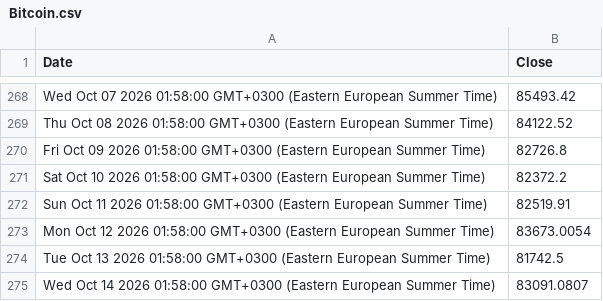
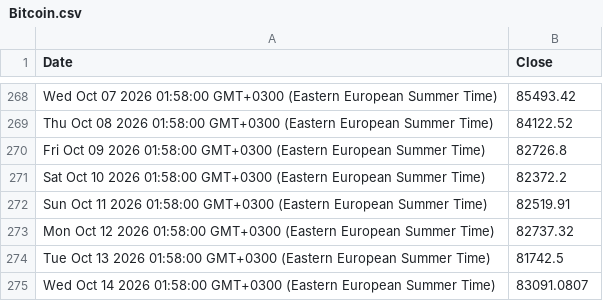
Before and after one commit to denesdata/roem, a CSV file: roem 2.0/Financial Markets/Bitcoin.csv, drawn as a sheet; only a part is shown, gaps mark what is left out.

Commit message:
Update roem 2.0/Financial Markets/Bitcoin.csv

```diff
--- a/roem 2.0/Financial Markets/Bitcoin.csv
+++ b/roem 2.0/Financial Markets/Bitcoin.csv
@@ -272,3 +272,3 @@ Sat Oct 10 2026 01:58:00 GMT+0300 (Eastern European Summer Time),82372.2
 Sun Oct 11 2026 01:58:00 GMT+0300 (Eastern European Summer Time),82519.91
-Mon Oct 12 2026 01:58:00 GMT+0300 (Eastern European Summer Time),83673.0054
+Mon Oct 12 2026 01:58:00 GMT+0300 (Eastern European Summer Time),82737.32
 Tue Oct 13 2026 01:58:00 GMT+0300 (Eastern European Summer Time),81742.5
```
